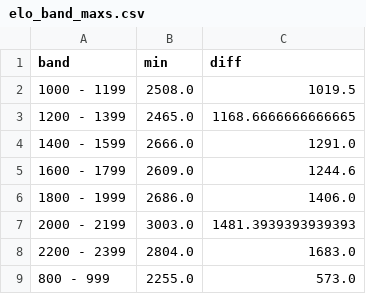
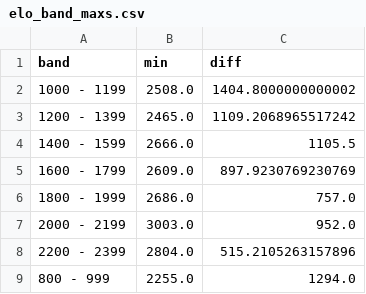
Before and after one commit to jcw024/lichess_database_ETL, a CSV file: analytics/query_out_storage/elo_band_maxs.csv, drawn as a sheet.

```diff
--- a/analytics/query_out_storage/elo_band_maxs.csv
+++ b/analytics/query_out_storage/elo_band_maxs.csv
@@ -1,9 +1,9 @@
 band,min,diff
-1000 - 1199,2508.0,1019.5
-1200 - 1399,2465.0,1168.6666666666665
-1400 - 1599,2666.0,1291.0
-1600 - 1799,2609.0,1244.6
-1800 - 1999,2686.0,1406.0
-2000 - 2199,3003.0,1481.3939393939393
-2200 - 2399,2804.0,1683.0
-800 - 999,2255.0,573.0
+1000 - 1199,2508.0,1404.8000000000002
+1200 - 1399,2465.0,1109.2068965517242
+1400 - 1599,2666.0,1105.5
+1600 - 1799,2609.0,897.9230769230769
+1800 - 1999,2686.0,757.0
+2000 - 2199,3003.0,952.0
+2200 - 2399,2804.0,515.2105263157896
+800 - 999,2255.0,1294.0
```
Also changed, not shown: analytics/query_out_storage/elo_band_means.csv, analytics/query_out_storage/elo_band_medians.csv, 7 other files.
